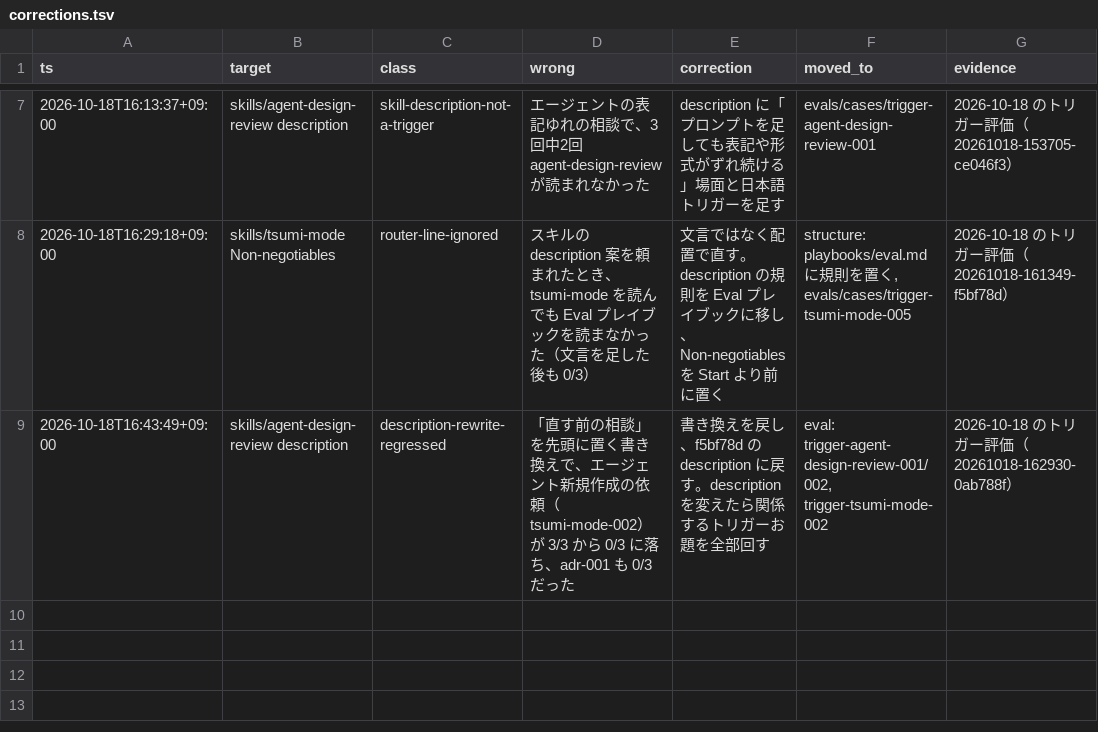
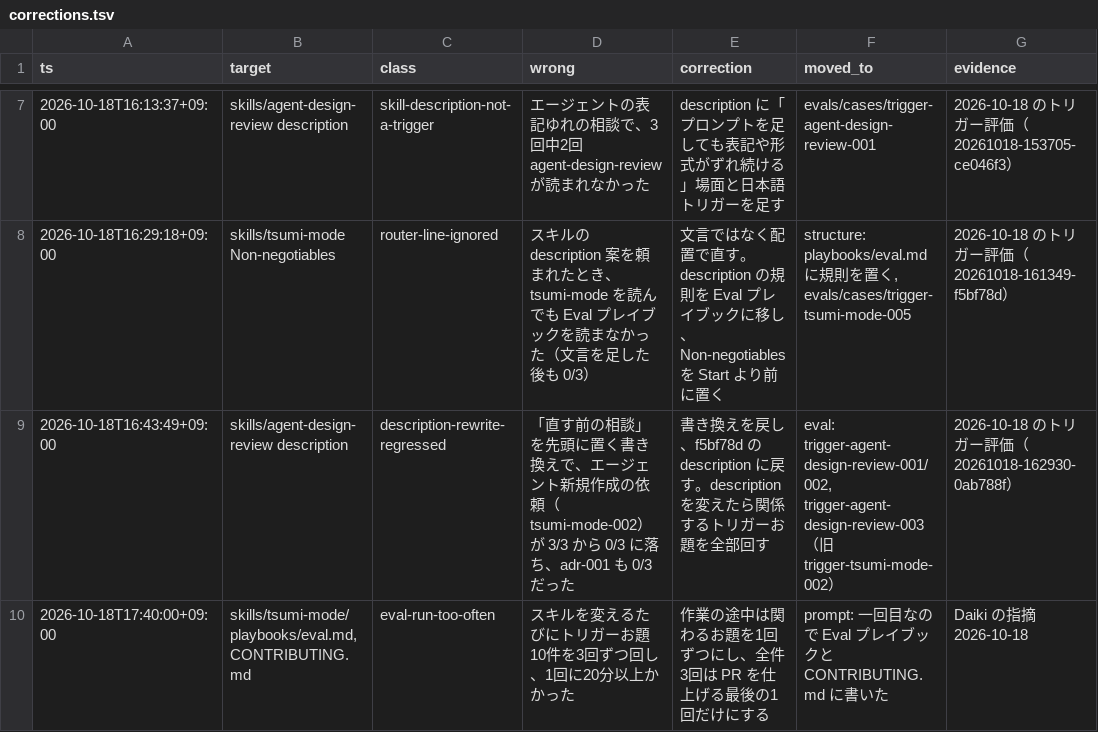
Before and after one commit to 223mle/tsumi, a TSV file: corrections.tsv, drawn as a sheet; only a part is shown, gaps mark what is left out.

```diff
--- a/corrections.tsv
+++ b/corrections.tsv
@@ -8,2 +8,3 @@ ts	target	class	wrong	correction	moved_to	evidence
 2026-10-18T16:29:18+09:00	skills/tsumi-mode Non-negotiables	router-line-ignored	スキルの description 案を頼まれたとき、tsumi-mode を読んでも Eval プレイブックを読まなかった（文言を足した後も 0/3）	文言ではなく配置で直す。description の規則を Eval プレイブックに移し、Non-negotiables を Start より前に置く	structure: playbooks/eval.md に規則を置く, evals/cases/trigger-tsumi-mode-005	2026-10-18 のトリガー評価（20261018-161349-f5bf78d）
-2026-10-18T16:43:49+09:00	skills/agent-design-review description	description-rewrite-regressed	「直す前の相談」を先頭に置く書き換えで、エージェント新規作成の依頼（tsumi-mode-002）が 3/3 から 0/3 に落ち、adr-001 も 0/3 だった	書き換えを戻し、f5bf78d の description に戻す。description を変えたら関係するトリガーお題を全部回す	eval: trigger-agent-design-review-001/002, trigger-tsumi-mode-002	2026-10-18 のトリガー評価（20261018-162930-0ab788f）
+2026-10-18T16:43:49+09:00	skills/agent-design-review description	description-rewrite-regressed	「直す前の相談」を先頭に置く書き換えで、エージェント新規作成の依頼（tsumi-mode-002）が 3/3 から 0/3 に落ち、adr-001 も 0/3 だった	書き換えを戻し、f5bf78d の description に戻す。description を変えたら関係するトリガーお題を全部回す	eval: trigger-agent-design-review-001/002, trigger-agent-design-review-003（旧 trigger-tsumi-mode-002）	2026-10-18 のトリガー評価（20261018-162930-0ab788f）
+2026-10-18T17:40:00+09:00	skills/tsumi-mode/playbooks/eval.md, CONTRIBUTING.md	eval-run-too-often	スキルを変えるたびにトリガーお題10件を3回ずつ回し、1回に20分以上かかった	作業の途中は関わるお題を1回ずつにし、全件3回は PR を仕上げる最後の1回だけにする	prompt: 一回目なので Eval プレイブックと CONTRIBUTING.md に書いた	Daiki の指摘 2026-10-18
```
Also changed, not shown: 12 other files.
